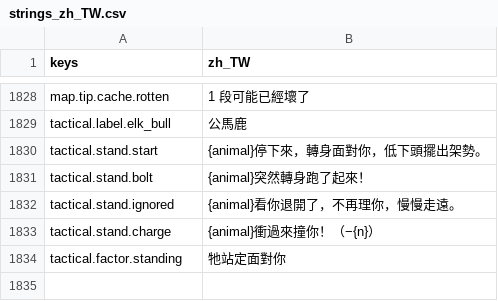
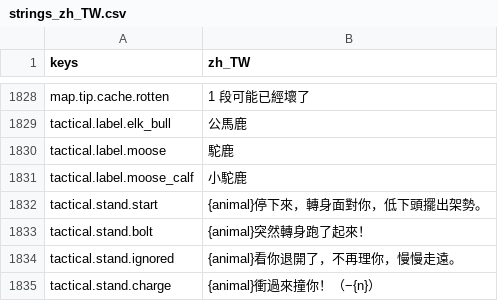
Before and after one commit to gigd123/wolf-life, a CSV file: localization/strings_zh_TW.csv, drawn as a sheet; only a part is shown, gaps mark what is left out; the shorter side is filled out with more unchanged rows.

```diff
--- a/localization/strings_zh_TW.csv
+++ b/localization/strings_zh_TW.csv
@@ -1833,2 +1833,4 @@ map.tip.cache.rotten,1 段可能已經壞了
 tactical.label.elk_bull,公馬鹿
+tactical.label.moose,駝鹿
+tactical.label.moose_calf,小駝鹿
 tactical.stand.start,{animal}停下來，轉身面對你，低下頭擺出架勢。
```
Also changed, not shown: 18 other files.
